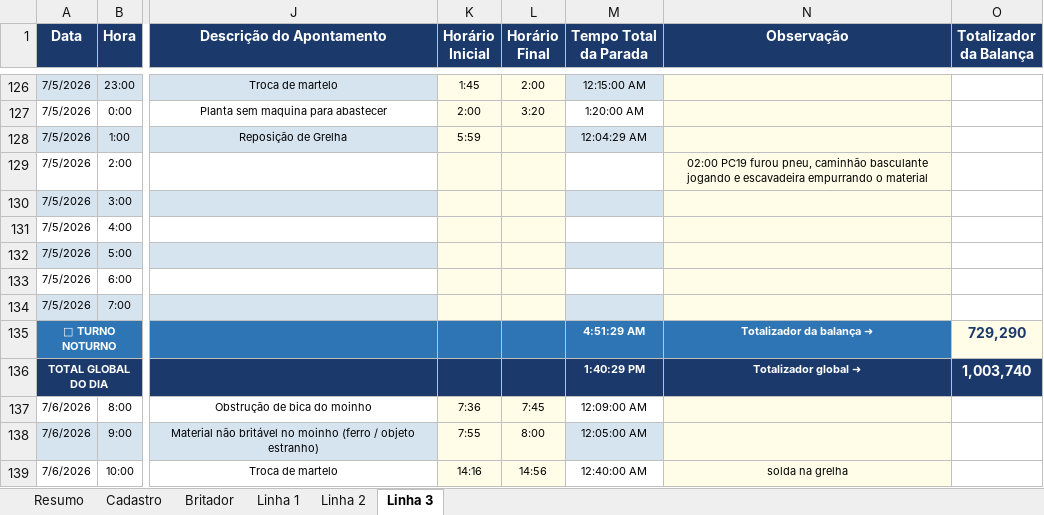
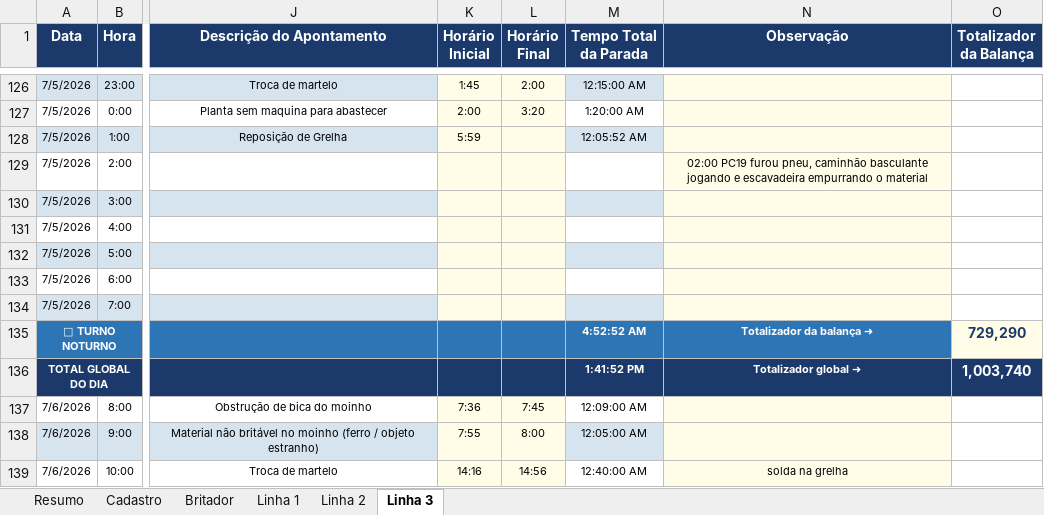
Before and after one commit to Plenz-code/BI-IMPACTANTES-PLANTA, an Excel workbook: planilha.xlsx, sheet Linha 3, drawn as a sheet; only a part is shown, gaps mark what is left out; values as stored, in another font and other column widths than the file's, no borders; the diff names each change by its address in the sheet, - before the commit and + after, or states it on an @@ line.

```diff
--- a/planilha.xlsx (sheet Linha 3)
+++ b/planilha.xlsx (sheet Linha 3)
-M128 (Tempo Total da Parada): 12:04:29 AM
+M128 (Tempo Total da Parada): 12:05:52 AM
-M135 (Tempo Total da Parada): 4:51:29 AM
+M135 (Tempo Total da Parada): 4:52:52 AM
-M136 (Tempo Total da Parada): 1:40:29 PM
+M136 (Tempo Total da Parada): 1:41:52 PM
```
Also changed, not shown: sheet Britador, sheet Linha 1.
